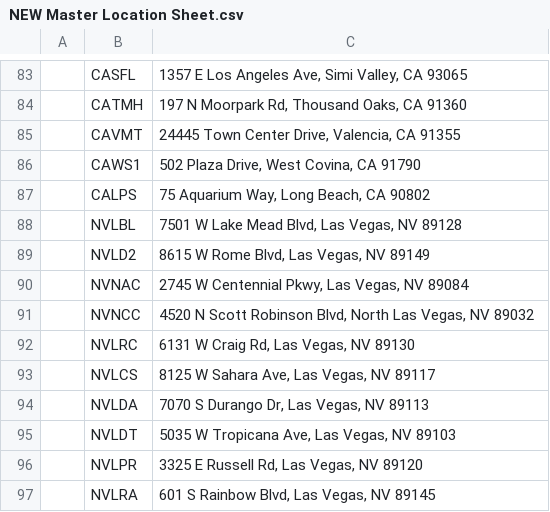
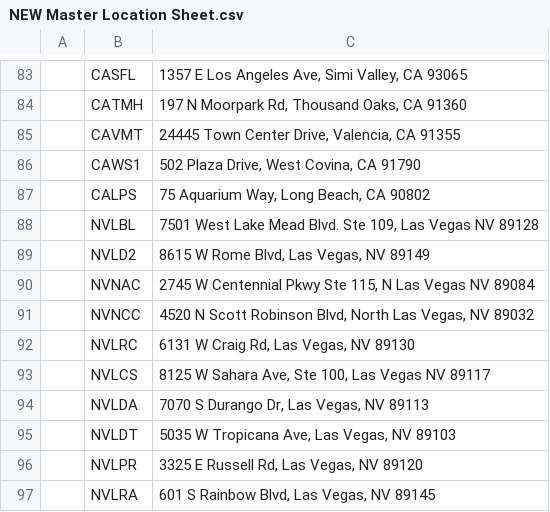
Before and after one commit to guankong888/order_automation, a CSV file: NEW Master Location Sheet.csv, drawn as a sheet; only a part is shown, gaps mark what is left out.

Commit message:
Update NEW Master Location Sheet.csv

```diff
--- a/NEW Master Location Sheet.csv
+++ b/NEW Master Location Sheet.csv
@@ -87,8 +87,8 @@
 ,CALPS,"75 Aquarium Way, Long Beach, CA 90802",
-,NVLBL,"7501 W Lake Mead Blvd, Las Vegas, NV 89128",
+,NVLBL,"7501 West Lake Mead Blvd. Ste 109, Las Vegas NV 89128",
 ,NVLD2,"8615 W Rome Blvd, Las Vegas, NV 89149",
-,NVNAC,"2745 W Centennial Pkwy, Las Vegas, NV 89084",
+,NVNAC,"2745 W Centennial Pkwy Ste 115, N Las Vegas NV 89084",
 ,NVNCC,"4520 N Scott Robinson Blvd, North Las Vegas, NV 89032",
 ,NVLRC,"6131 W Craig Rd, Las Vegas, NV 89130",
-,NVLCS,"8125 W Sahara Ave, Las Vegas, NV 89117",
+,NVLCS,"8125 W Sahara Ave, Ste 100, Las Vegas NV 89117",
 ,NVLDA,"7070 S Durango Dr, Las Vegas, NV 89113",
```
